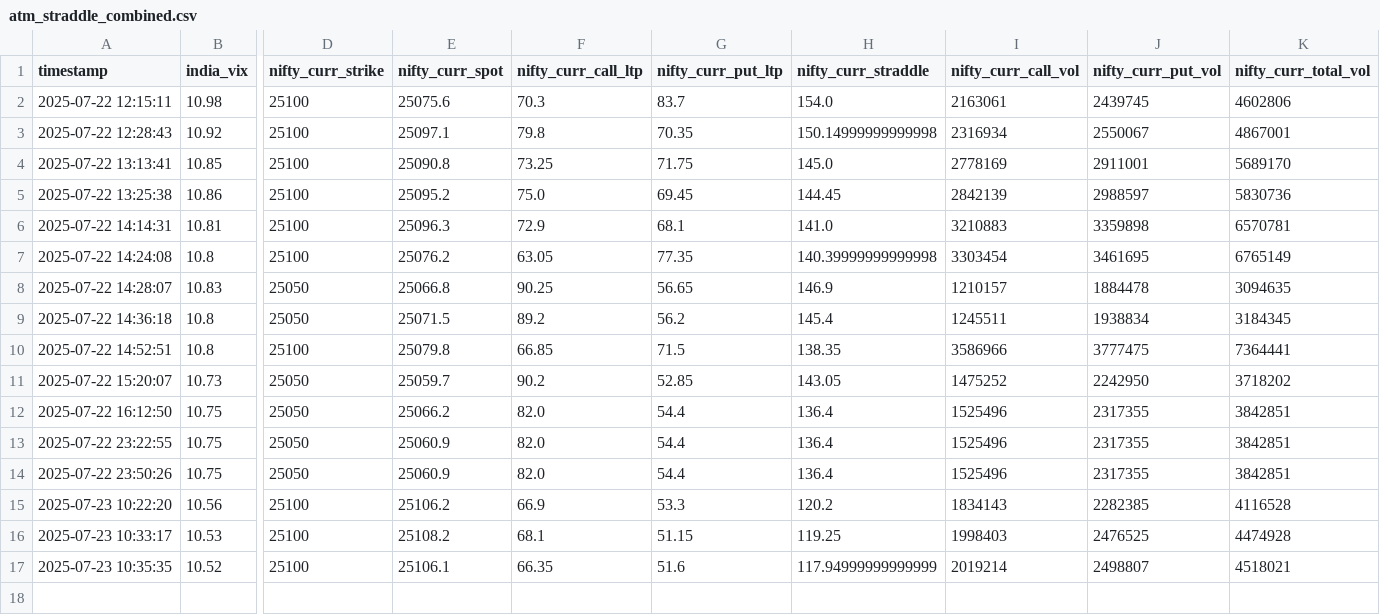
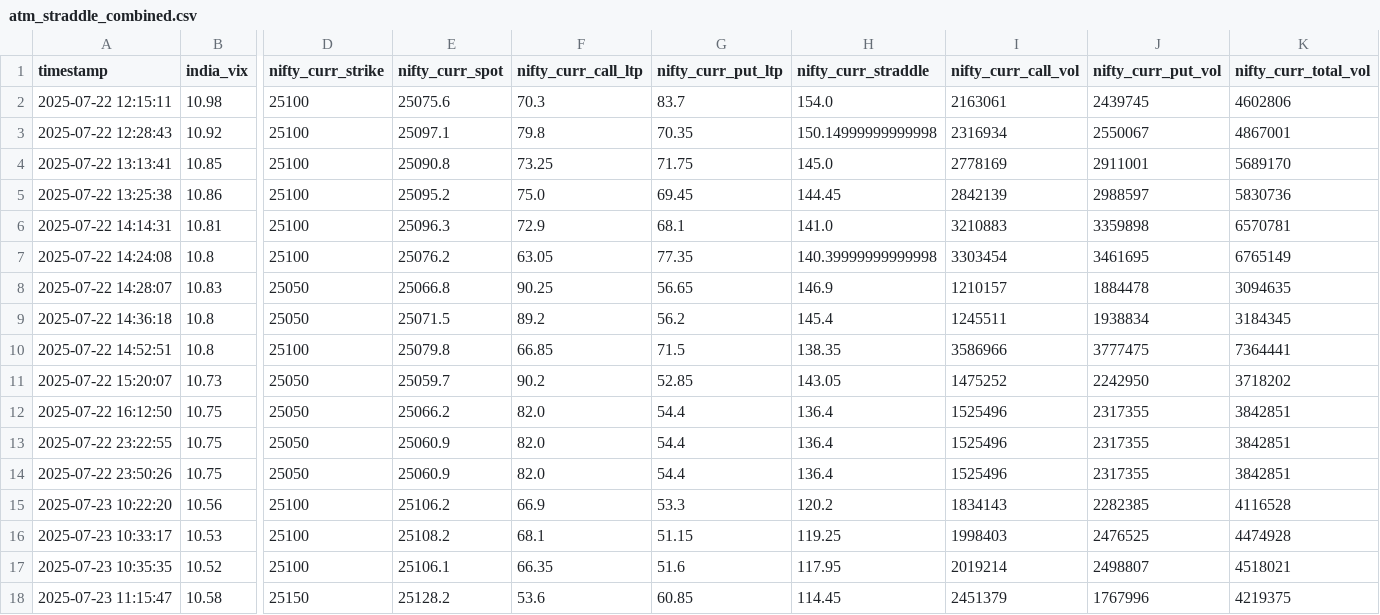
Before and after one commit to sureshugeology-stock/nse_ivp_live_monitor_2.0, a CSV file: static/atm_straddle_combined.csv, drawn as a sheet; only a part is shown, gaps mark what is left out; rows hold the shown columns only; the diff names each change by its address in the sheet, - before the commit and + after, or states it on an @@ line.

```diff
--- a/static/atm_straddle_combined.csv
+++ b/static/atm_straddle_combined.csv
-H17 (nifty_curr_straddle): 117.94999999999999
+H17 (nifty_curr_straddle): 117.95
+row 18: 2025-07-23 11:15:47 | 10.58 | 25150 | 25128.2 | 53.6 | 60.85 | 114.45 | 2451379 | 1767996 | 4219375
```
Also changed, not shown: 2 other files.
